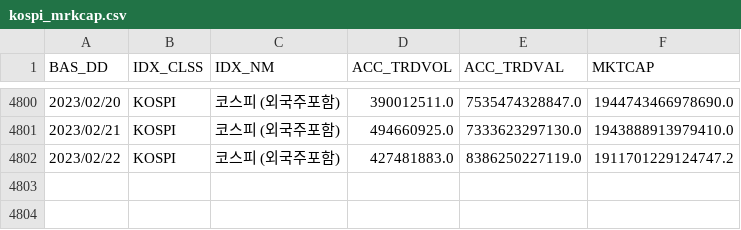
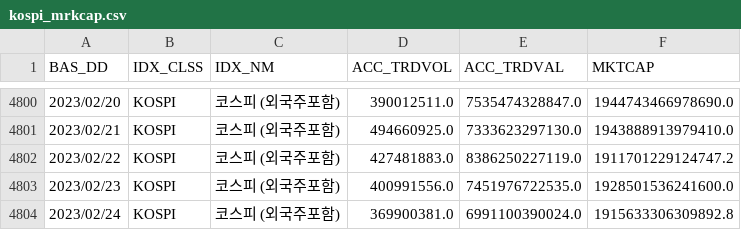
Before and after one commit to da91love/ma_api, a CSV file: static/ko/marketSummaryData/kospi_mrkcap.csv, drawn as a sheet; only a part is shown, gaps mark what is left out.

```diff
--- a/static/ko/marketSummaryData/kospi_mrkcap.csv
+++ b/static/ko/marketSummaryData/kospi_mrkcap.csv
@@ -4802 +4802,3 @@ BAS_DD,IDX_CLSS,IDX_NM,ACC_TRDVOL,ACC_TRDVAL,MKTCAP
 2023/02/22,KOSPI,코스피 (외국주포함),427481883.0,8386250227119.0,1911701229124747.2
+2023/02/23,KOSPI,코스피 (외국주포함),400991556.0,7451976722535.0,1928501536241600.0
+2023/02/24,KOSPI,코스피 (외국주포함),369900381.0,6991100390024.0,1915633306309892.8
```
Also changed, not shown: static/ko/marketSummaryData/GDP.csv, static/ko/marketSummaryData/M2.csv, 5 other files.
